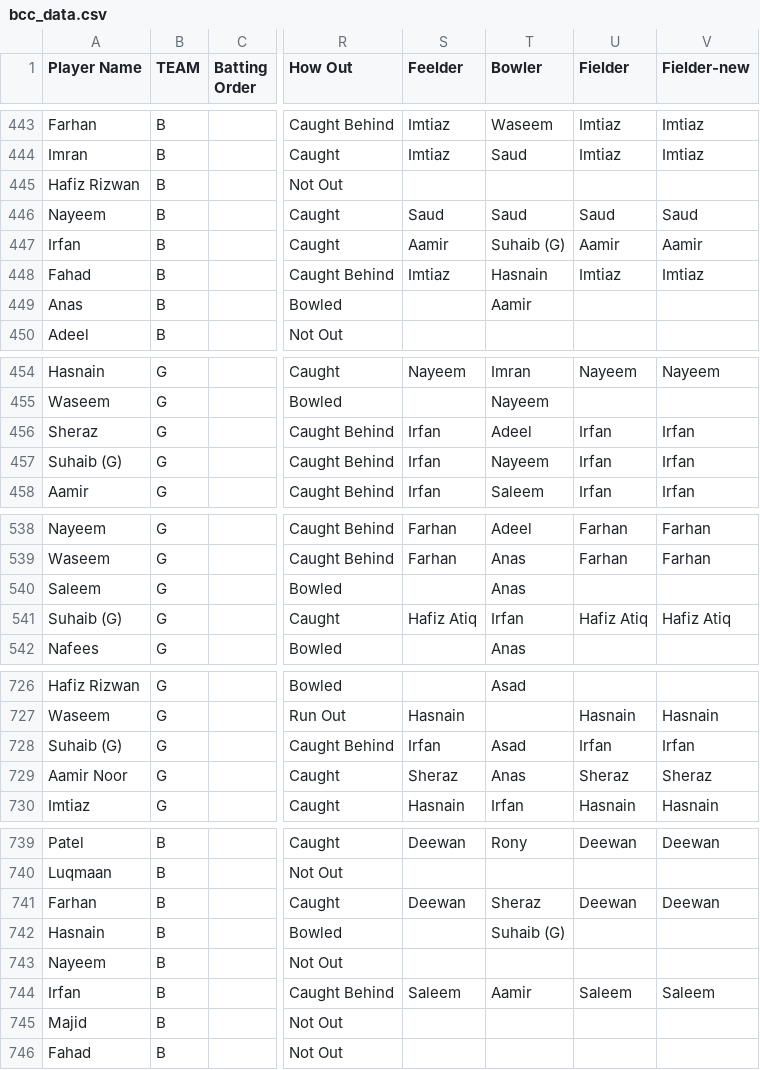
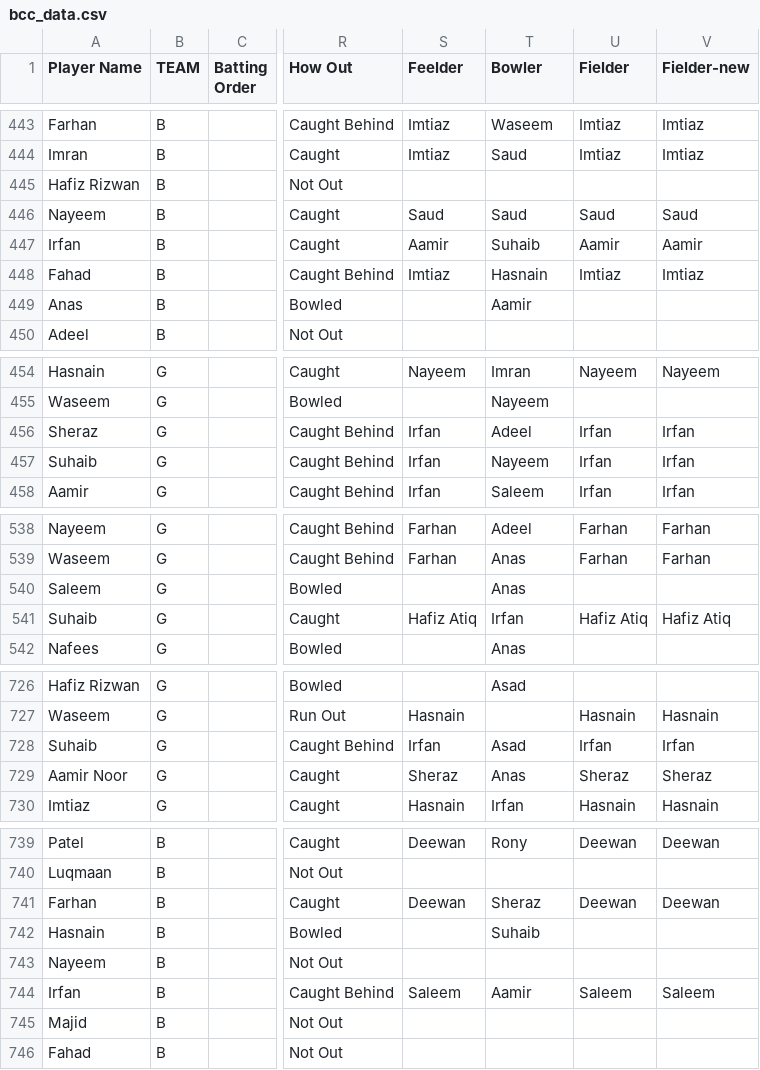
Before and after one commit to asadushaikh/asadushaikh.github.io, a CSV file: bcc/data/bcc_data.csv, drawn as a sheet; only a part is shown, gaps mark what is left out; the diff covers the shown part only; the diff names each change by its address in the sheet, - before the commit and + after, or states it on an @@ line.

```diff
--- a/bcc/data/bcc_data.csv
+++ b/bcc/data/bcc_data.csv
-T447 (Bowler): Suhaib (G)
+T447 (Bowler): Suhaib
-A457 (Player Name): Suhaib (G)
+A457 (Player Name): Suhaib
-A541 (Player Name): Suhaib (G)
+A541 (Player Name): Suhaib
-A728 (Player Name): Suhaib (G)
+A728 (Player Name): Suhaib
-T742 (Bowler): Suhaib (G)
+T742 (Bowler): Suhaib
```
Also changed, not shown: 32 edited cells elsewhere in this file.
